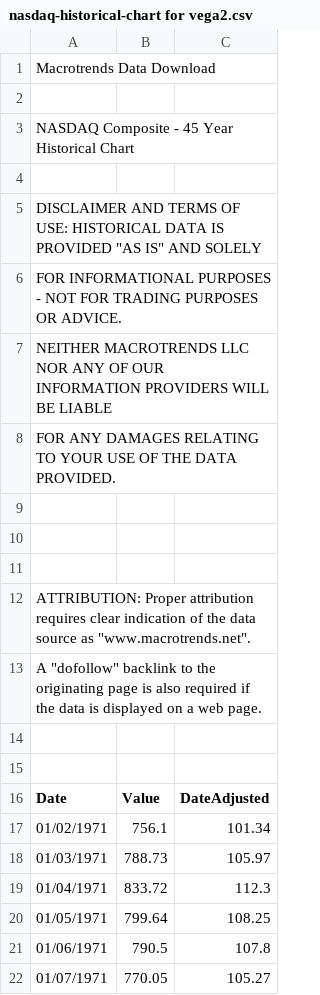
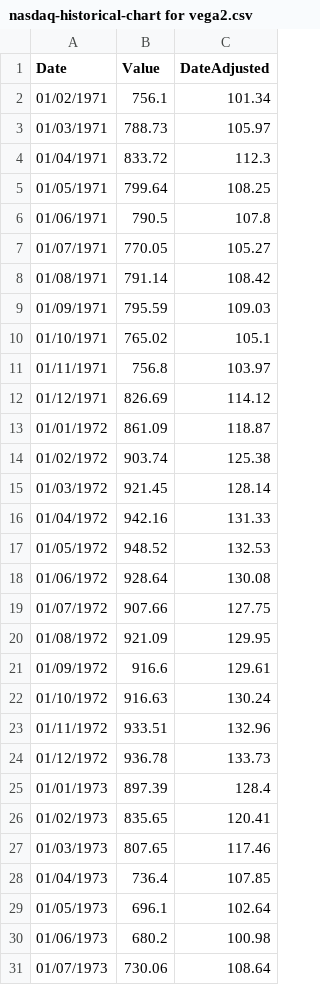
Before and after one commit to DataScienceProject2022-2023/Data-Science, a CSV file: nasdaq-historical-chart for vega2.csv, drawn as a sheet; only a part is shown; the shorter side is filled out with more unchanged rows.

Commit message:
Add files via upload

```diff
--- a/nasdaq-historical-chart for vega2.csv
+++ b/nasdaq-historical-chart for vega2.csv
@@ -1,16 +1 @@
-Macrotrends Data Download,,
-,,
-NASDAQ Composite - 45 Year Historical Chart,,
-,,
-"DISCLAIMER AND TERMS OF USE: HISTORICAL DATA IS PROVIDED ""AS IS"" AND SOLELY",,
-FOR INFORMATIONAL PURPOSES - NOT FOR TRADING PURPOSES OR ADVICE.,,
-NEITHER MACROTRENDS LLC NOR ANY OF OUR INFORMATION PROVIDERS WILL BE LIABLE,,
-FOR ANY DAMAGES RELATING TO YOUR USE OF THE DATA PROVIDED.,,
-,,
-,,
-,,
-"ATTRIBUTION: Proper attribution requires clear indication of the data source as ""www.macrotrends.net"".",,
-"A ""dofollow"" backlink to the originating page is also required if the data is displayed on a web page.",,
-,,
-,,
 Date,Value,DateAdjusted
```
